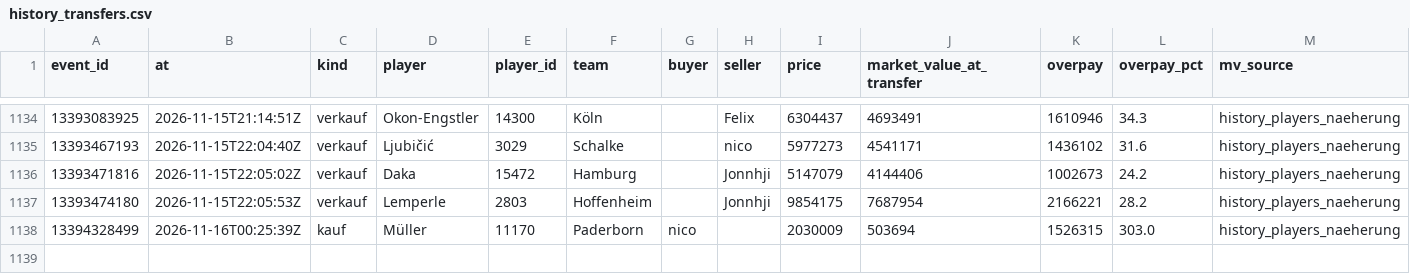
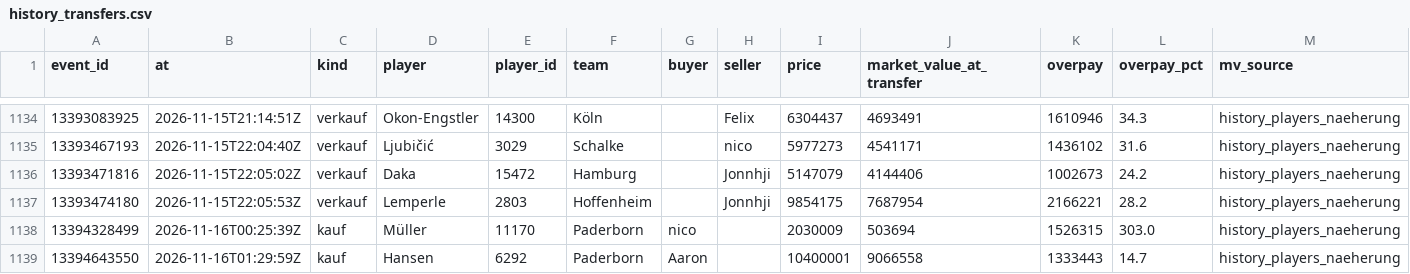
Before and after one commit to Klaudeai/feed-c95b9a6cf8, a CSV file: data/history_transfers.csv, drawn as a sheet; only a part is shown, gaps mark what is left out; the diff names each change by its address in the sheet, - before the commit and + after, or states it on an @@ line.

Commit message:
update 2026-11-16T01:30:58.562942+00:00

```diff
--- a/data/history_transfers.csv
+++ b/data/history_transfers.csv
+row 1139: 13394643550 | 2026-11-16T01:29:59Z | kauf | Hansen | 6292 | Paderborn | Aaron |  | 10400001 | 9066558 | 1333443 | 14.7 | history_players_naeherung
```
